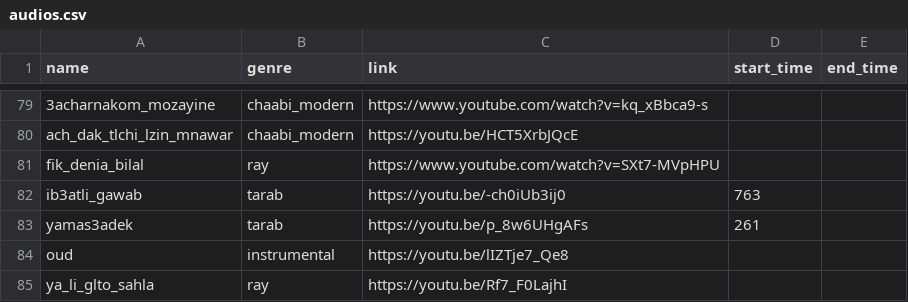
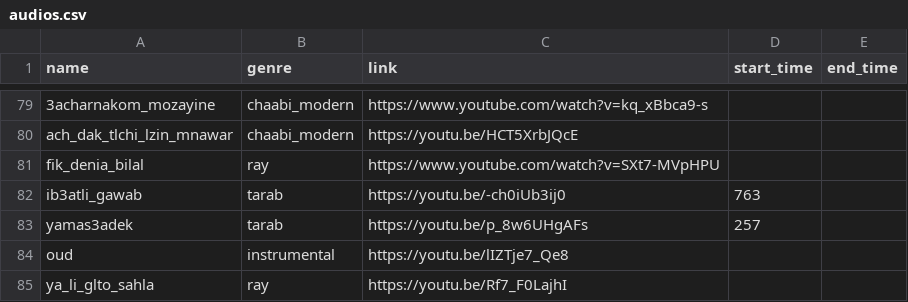
Before and after one commit to elhachimi-ch/personal_website, a CSV file: assets/data/audios.csv, drawn as a sheet; only a part is shown, gaps mark what is left out.

Commit message:
Media

```diff
--- a/assets/data/audios.csv
+++ b/assets/data/audios.csv
@@ -82,3 +82,3 @@ fik_denia_bilal,ray,https://www.youtube.com/watch?v=SXt7-MVpHPU,,,
 ib3atli_gawab,tarab,https://youtu.be/-ch0iUb3ij0,763,,
-yamas3adek,tarab,https://youtu.be/p_8w6UHgAFs,261,,
+yamas3adek,tarab,https://youtu.be/p_8w6UHgAFs,257,,
 oud,instrumental,https://youtu.be/lIZTje7_Qe8,,,
```
